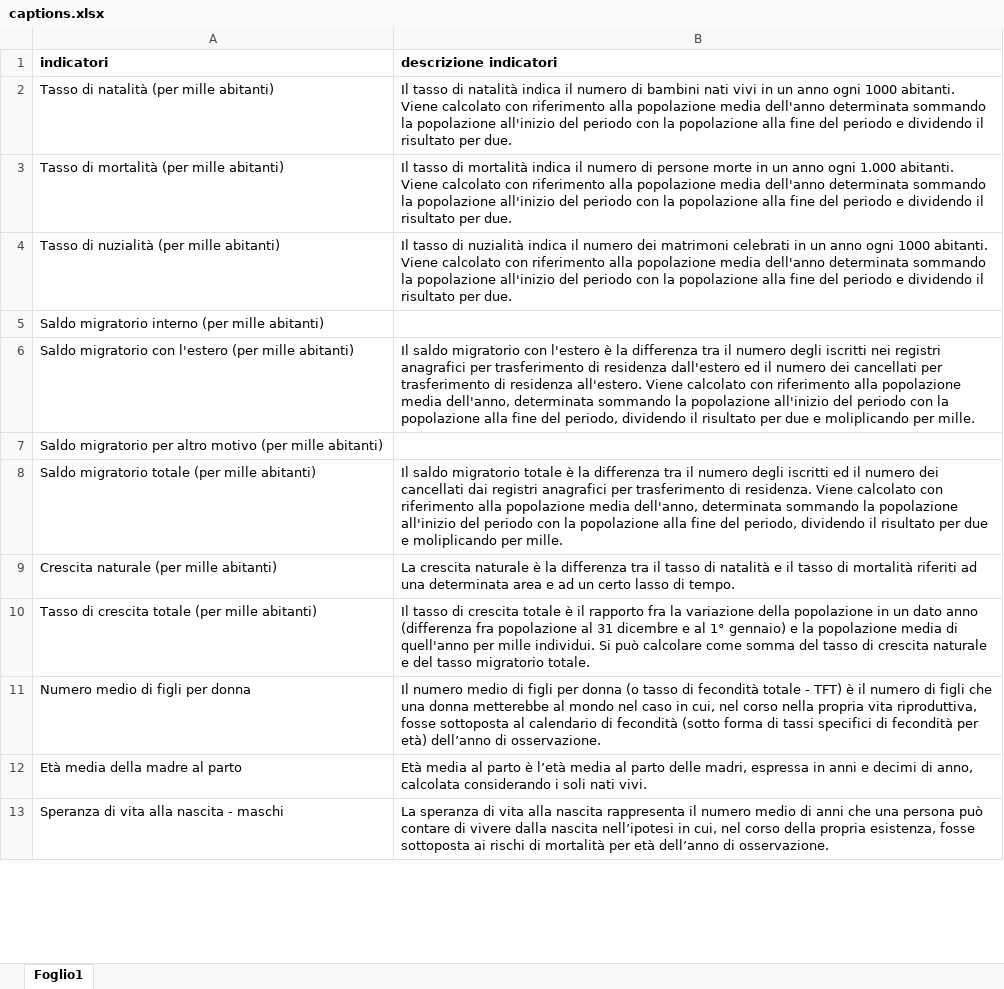
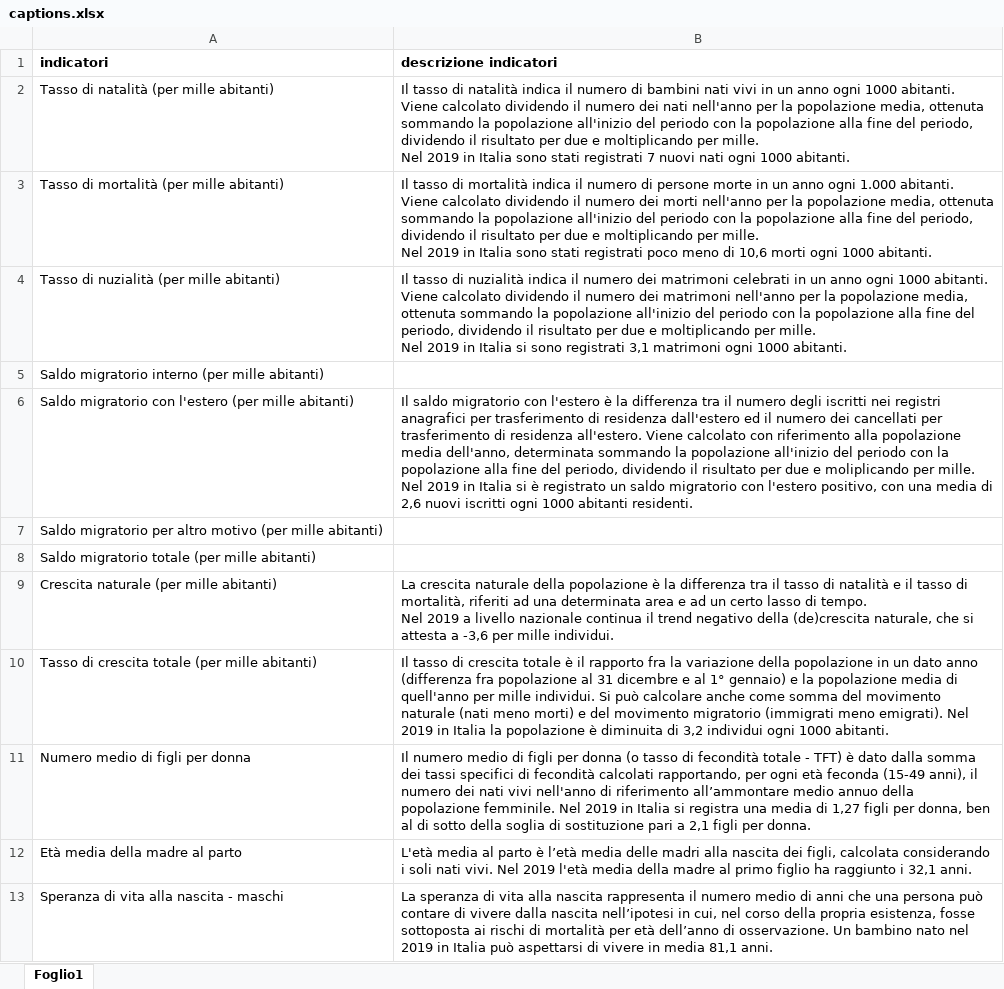
Before and after one commit to MMargherita/IndicatoriDemografici, an Excel workbook: captions.xlsx, sheet Foglio1, drawn as a sheet; only a part is shown; values as stored, in another font and other column widths than the file's, no borders; ↵ is a line break in a cell; the diff covers the shown part only; the diff names each change by its address in the sheet, - before the commit and + after, or states it on an @@ line.

Commit message:
modifiche captions + pagina introduttiva

```diff
--- a/captions.xlsx (sheet Foglio1)
+++ b/captions.xlsx (sheet Foglio1)
-B2 (descrizione indicatori): …Viene calcolato con riferimento alla popolazione media dell'anno determinata sommando la popolazione all'inizio del periodo con la popolazione alla fine del periodo e dividendo il risultato per due.
+B2 (descrizione indicatori): …Viene calcolato dividendo il numero dei nati nell'anno per la popolazione media, ottenuta sommando la popolazione all'inizio del periodo con la popolazione alla fine del periodo, dividendo il risultato per due e moltiplicando per mille. ↵ Nel 2019 in Italia sono stati registrati 7 nuovi nati ogni 1000 abitanti.
-B3 (descrizione indicatori): …Viene calcolato con riferimento alla popolazione media dell'anno determinata sommando la popolazione all'inizio del periodo con la popolazione alla fine del periodo e dividendo il risultato per due.
+B3 (descrizione indicatori): …Viene calcolato dividendo il numero dei morti nell'anno per la popolazione media, ottenuta sommando la popolazione all'inizio del periodo con la popolazione alla fine del periodo, dividendo il risultato per due e moltiplicando per mille. ↵ Nel 2019 in Italia sono stati registrati poco meno di 10,6 morti ogni 1000 abitanti.
-B4 (descrizione indicatori): …Viene calcolato con riferimento alla popolazione media dell'anno determinata sommando la popolazione all'inizio del periodo con la popolazione alla fine del periodo e dividendo il risultato per due.
+B4 (descrizione indicatori): …Viene calcolato dividendo il numero dei matrimoni nell'anno per la popolazione media, ottenuta sommando la popolazione all'inizio del periodo con la popolazione alla fine del periodo, dividendo il risultato per due e moltiplicando per mille. ↵ Nel 2019 in Italia si sono registrati 3,1 matrimoni ogni 1000 abitanti.
-B6 (descrizione indicatori): …per mille.
+B6 (descrizione indicatori): …per mille. ↵ Nel 2019 in Italia si è registrato un saldo migratorio con l'estero positivo, con una media di 2,6 nuovi iscritti ogni 1000 abitanti residenti.
-B8 (descrizione indicatori): Il saldo migratorio totale è la differenza tra il numero degli iscritti ed il numero dei cancellati dai registri anagrafici per trasferimento di residenza. Viene calcolato con riferimento alla popolazione media dell'anno, determinata sommando la popolazione all'inizio del periodo con la popolazione alla fine del periodo, dividendo il risultato per due e moliplicando per mille.
+B8 (descrizione indicatori): (empty)
-B9 (descrizione indicatori): …crescita naturale è la differenza tra il tasso di natalità e il tasso di mortalità riferiti ad una determinata area e ad un certo lasso di tempo.
+B9 (descrizione indicatori): …crescita naturale della popolazione è la differenza tra il tasso di natalità e il tasso di mortalità, riferiti ad una determinata area e ad un certo lasso di tempo. ↵ Nel 2019 a livello nazionale continua il trend negativo della (de)crescita naturale, che si attesta a -3,6 per mille individui.
-B10 (descrizione indicatori): …può calcolare come somma del tasso di crescita naturale e del tasso migratorio totale.
+B10 (descrizione indicatori): …può calcolare anche come somma del movimento naturale (nati meno morti) e del movimento migratorio (immigrati meno emigrati). Nel 2019 in Italia la popolazione è diminuita di 3,2 individui ogni 1000 abitanti.
-B11 (descrizione indicatori): …TFT) è il numero di figli che una donna metterebbe al mondo nel caso in cui, nel corso nella propria vita riproduttiva, fosse sottoposta al calendario di fecondità (sotto forma di tassi specifici di fecondità per età) dell’anno di osservazione.
+B11 (descrizione indicatori): …TFT) è dato dalla somma dei tassi specifici di fecondità calcolati rapportando, per ogni età feconda (15-49 anni), il numero dei nati vivi nell'anno di riferimento all’ammontare medio annuo della popolazione femminile. Nel 2019 in Italia si registra una media di 1,27 figli per donna, ben al di sotto della soglia di sostituzione pari a 2,1 figli per donna.
-B12 (descrizione indicatori): Età media al parto è l’età media al parto delle madri, espressa in anni e decimi di anno, calcolata considerando i soli nati vivi.
+B12 (descrizione indicatori): L'età media al parto è l’età media delle madri alla nascita dei figli, calcolata considerando i soli nati vivi. Nel 2019 l'età media della madre al primo figlio ha raggiunto i 32,1 anni.
-B13 (descrizione indicatori): …di osservazione.
+B13 (descrizione indicatori): …di osservazione. Un bambino nato nel 2019 in Italia può aspettarsi di vivere in media 81,1 anni.
```
Also changed, not shown: 12 edited cells elsewhere in this sheet, 6 other files.
